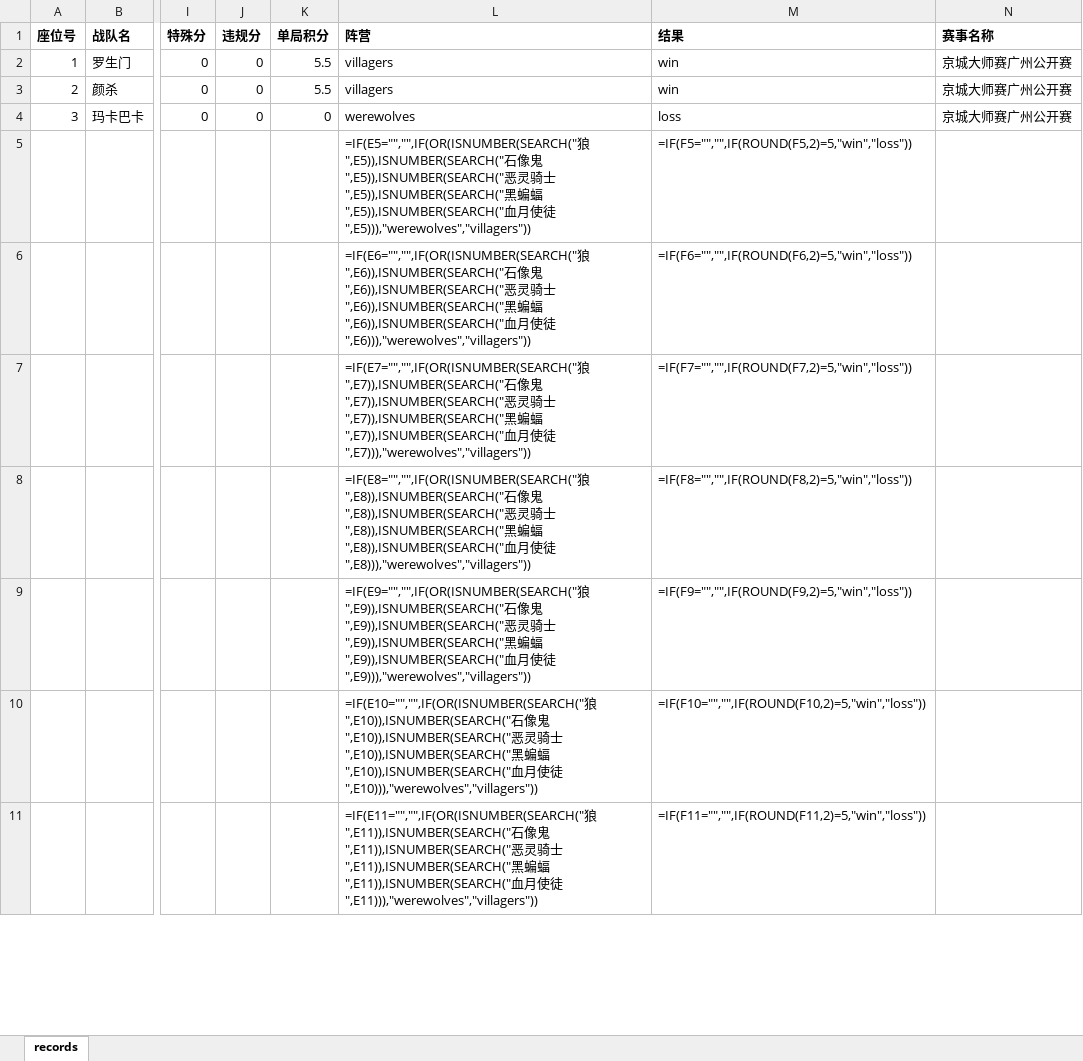
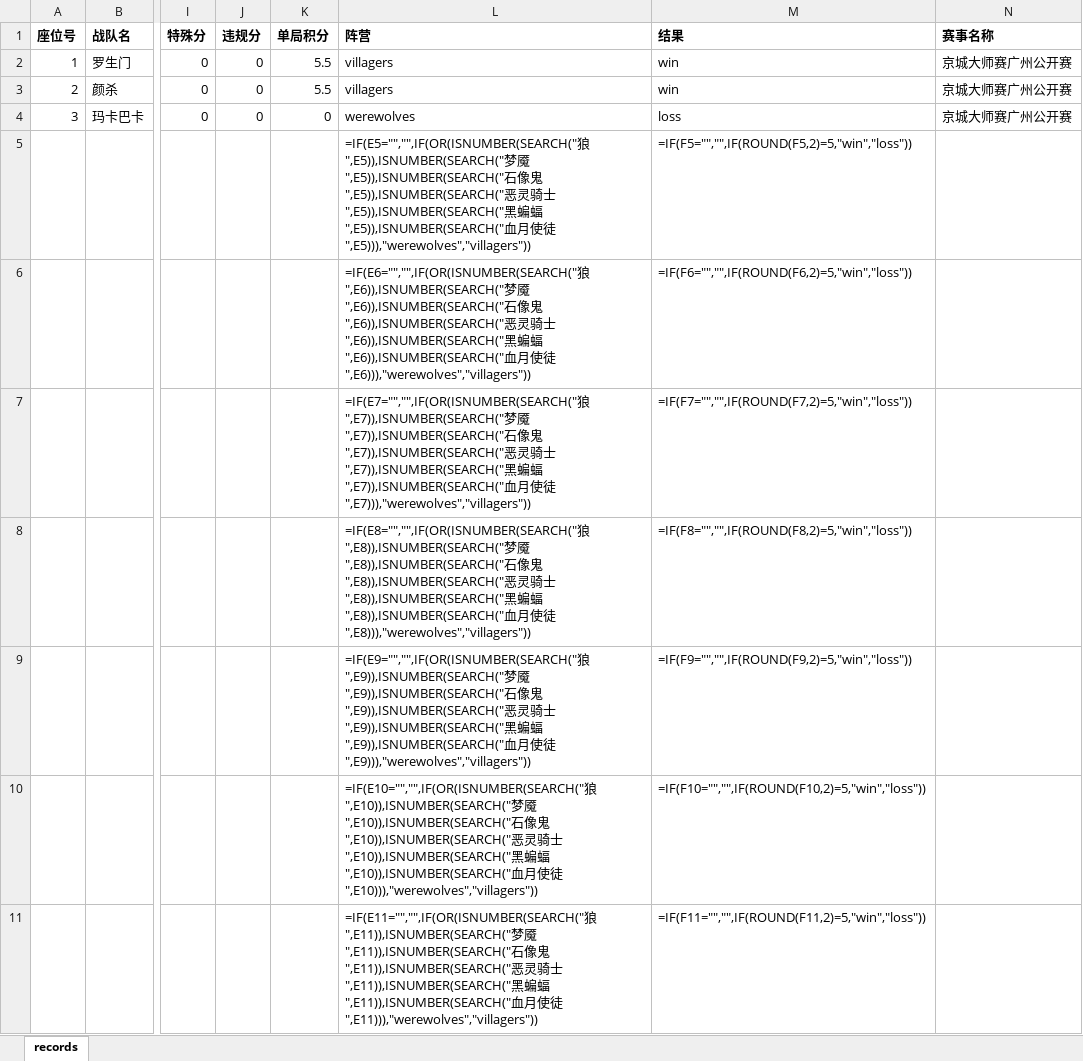
Before and after one commit to shufflewzc/werewolf-stats, an Excel workbook: assets/templates/match-result-upload-template-jcds.xlsx, sheet records, drawn as a sheet; only a part is shown, gaps mark what is left out; values as stored, in another font and other column widths than the file's, no borders; formulas without a stored value are shown as written; the diff covers the shown part only; the diff names each change by its address in the sheet, - before the commit and + after, or states it on an @@ line.

```diff
--- a/assets/templates/match-result-upload-template-jcds.xlsx (sheet records)
+++ b/assets/templates/match-result-upload-template-jcds.xlsx (sheet records)
-L5 (阵营): …狼",E5)),ISNUMBER(SEARCH("石像…
+L5 (阵营): …狼",E5)),ISNUMBER(SEARCH("梦魇",E5)),ISNUMBER(SEARCH("石像…
-L6 (阵营): …狼",E6)),ISNUMBER(SEARCH("石像…
+L6 (阵营): …狼",E6)),ISNUMBER(SEARCH("梦魇",E6)),ISNUMBER(SEARCH("石像…
-L7 (阵营): …狼",E7)),ISNUMBER(SEARCH("石像…
+L7 (阵营): …狼",E7)),ISNUMBER(SEARCH("梦魇",E7)),ISNUMBER(SEARCH("石像…
-L8 (阵营): …狼",E8)),ISNUMBER(SEARCH("石像…
+L8 (阵营): …狼",E8)),ISNUMBER(SEARCH("梦魇",E8)),ISNUMBER(SEARCH("石像…
-L9 (阵营): …狼",E9)),ISNUMBER(SEARCH("石像…
+L9 (阵营): …狼",E9)),ISNUMBER(SEARCH("梦魇",E9)),ISNUMBER(SEARCH("石像…
-L10 (阵营): …狼",E10)),ISNUMBER(SEARCH("石像…
+L10 (阵营): …狼",E10)),ISNUMBER(SEARCH("梦魇",E10)),ISNUMBER(SEARCH("石像…
-L11 (阵营): …狼",E11)),ISNUMBER(SEARCH("石像…
+L11 (阵营): …狼",E11)),ISNUMBER(SEARCH("梦魇",E11)),ISNUMBER(SEARCH("石像…
```
Also changed, not shown: 990 edited cells elsewhere in this sheet, assets/templates/dimension-stats-upload-template-jcds.xlsx, assets/templates/match-result-upload-template-generic.xlsx, 6 other files.
